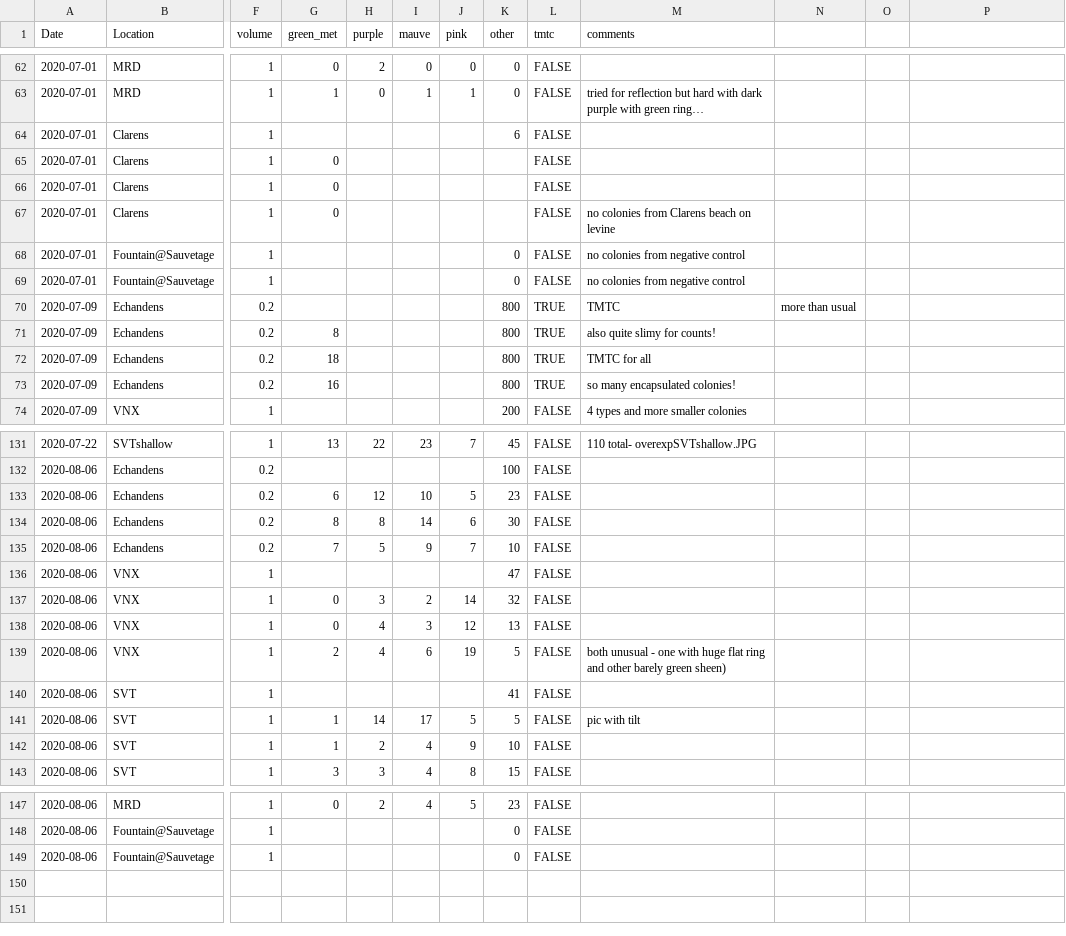
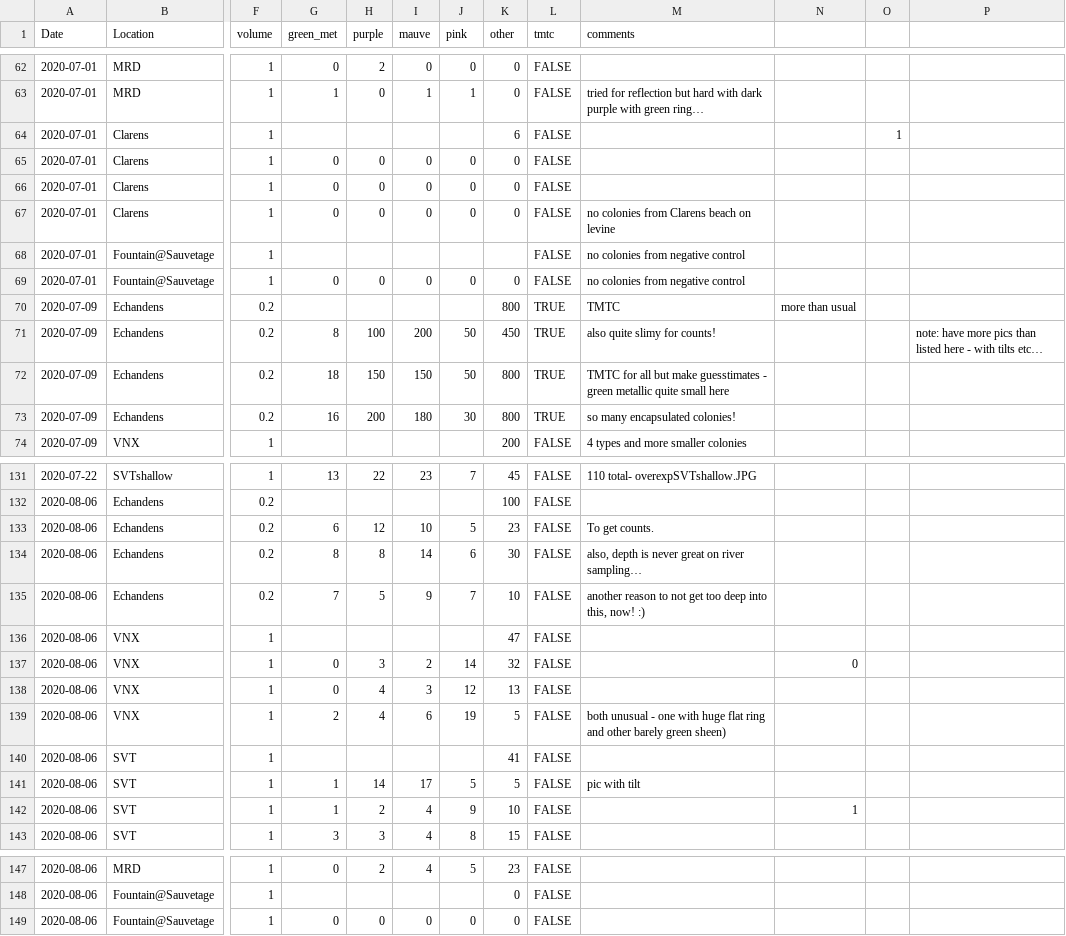
Before and after one commit to Hackuarium/montreux-water-quality, a CSV file: data/2020_Data.csv, drawn as a sheet; only a part is shown, gaps mark what is left out; long unchanged cells end in …; the diff covers the shown part only; the diff names each change by its address in the sheet, - before the commit and + after, or states it on an @@ line.

```diff
--- a/data/2020_Data.csv
+++ b/data/2020_Data.csv
-O64: (empty)
+O64: 1
-H65:H67 (purple): (empty)
+H65:H67 (purple): 0
-I65:I67 (mauve): (empty)
+I65:I67 (mauve): 0
-J65:J67 (pink): (empty)
+J65:J67 (pink): 0
-K65:K67 (other): (empty)
+K65:K67 (other): 0
-K68 (other): 0
+K68 (other): (empty)
-G69 (green_met): (empty)
+G69 (green_met): 0
-H69 (purple): (empty)
+H69 (purple): 0
-I69 (mauve): (empty)
+I69 (mauve): 0
-J69 (pink): (empty)
+J69 (pink): 0
-H71 (purple): (empty)
+H71 (purple): 100
-I71 (mauve): (empty)
+I71 (mauve): 200
-J71:J72 (pink): (empty)
+J71:J72 (pink): 50
-K71 (other): 800
+K71 (other): 450
-P71: (empty)
+P71: note: have more pics than listed here - with tilts etc…
-H72 (purple): (empty)
+H72 (purple): 150
-I72 (mauve): (empty)
+I72 (mauve): 150
-M72 (comments): TMTC for all
+M72 (comments): TMTC for all but make guesstimates - green metallic quite small here
-H73 (purple): (empty)
+H73 (purple): 200
-I73 (mauve): (empty)
+I73 (mauve): 180
-J73 (pink): (empty)
+J73 (pink): 30
-M133 (comments): (empty)
+M133 (comments): To get counts.
-M134 (comments): (empty)
+M134 (comments): also, depth is never great on river sampling…
-M135 (comments): (empty)
+M135 (comments): another reason to not get too deep into this, now! :)
-N137: (empty)
+N137: 0
-N142: (empty)
+N142: 1
-G149 (green_met): (empty)
+G149 (green_met): 0
-H149 (purple): (empty)
+H149 (purple): 0
-I149 (mauve): (empty)
+I149 (mauve): 0
-J149 (pink): (empty)
+J149 (pink): 0
```
Also changed, not shown: 113 edited cells elsewhere in this file, data/rain2020.csv, data/rain_all.csv, 6 other files.
